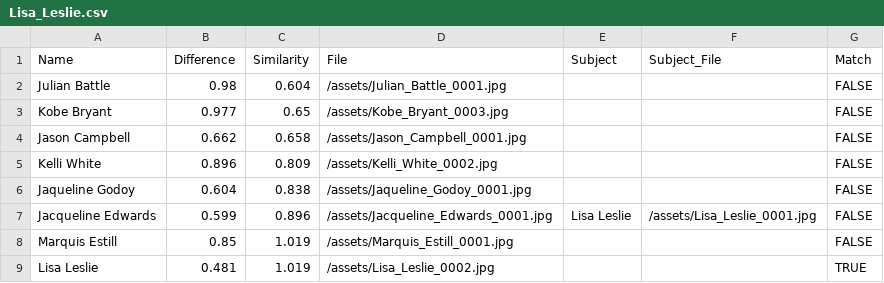
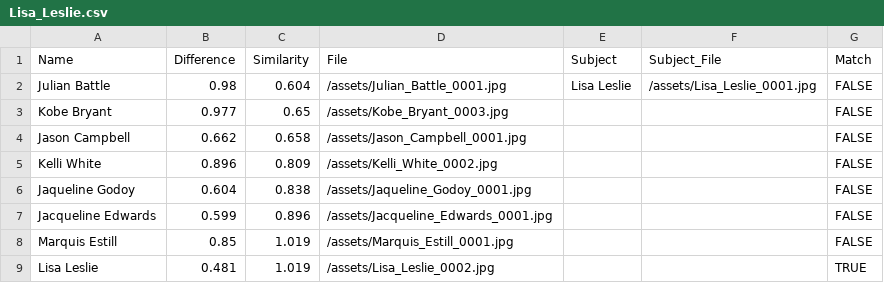
Before and after one commit to daniellaraz/AEKit, a CSV file: demo/Lisa_Leslie.csv, drawn as a sheet.

Commit message:
fixed subject file in csv files

```diff
--- a/demo/Lisa_Leslie.csv
+++ b/demo/Lisa_Leslie.csv
@@ -1,3 +1,3 @@
 Name,Difference,Similarity,File,Subject,Subject_File,Match
-Julian Battle,0.98,0.604,/assets/Julian_Battle_0001.jpg,,,FALSE
+Julian Battle,0.98,0.604,/assets/Julian_Battle_0001.jpg,Lisa Leslie,/assets/Lisa_Leslie_0001.jpg,FALSE
 Kobe Bryant,0.977,0.65,/assets/Kobe_Bryant_0003.jpg,,,FALSE
@@ -6,3 +6,3 @@ Kelli White,0.896,0.809,/assets/Kelli_White_0002.jpg,,,FALSE
 Jaqueline Godoy,0.604,0.838,/assets/Jaqueline_Godoy_0001.jpg,,,FALSE
-Jacqueline Edwards,0.599,0.896,/assets/Jacqueline_Edwards_0001.jpg,Lisa Leslie,/assets/Lisa_Leslie_0001.jpg,FALSE
+Jacqueline Edwards,0.599,0.896,/assets/Jacqueline_Edwards_0001.jpg,,,FALSE
 Marquis Estill,0.85,1.019,/assets/Marquis_Estill_0001.jpg,,,FALSE
```
Also changed, not shown: 1 other file.
